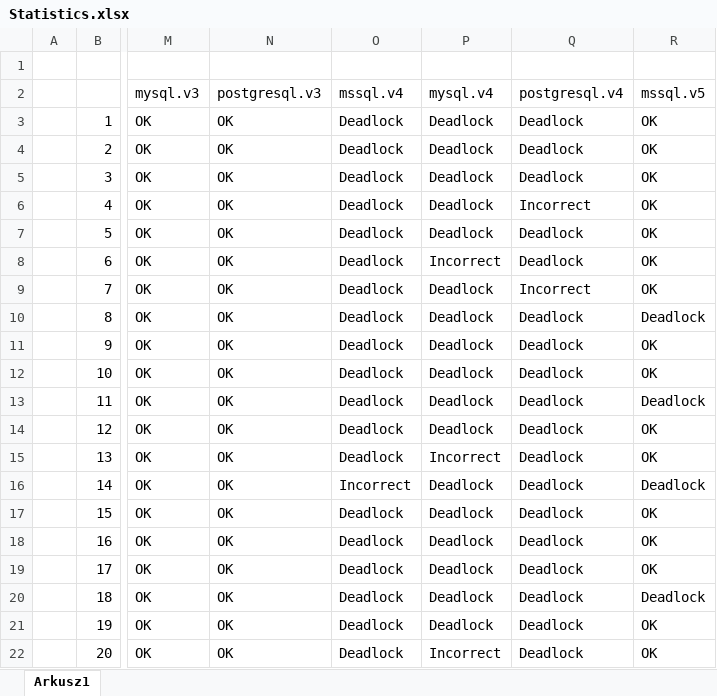
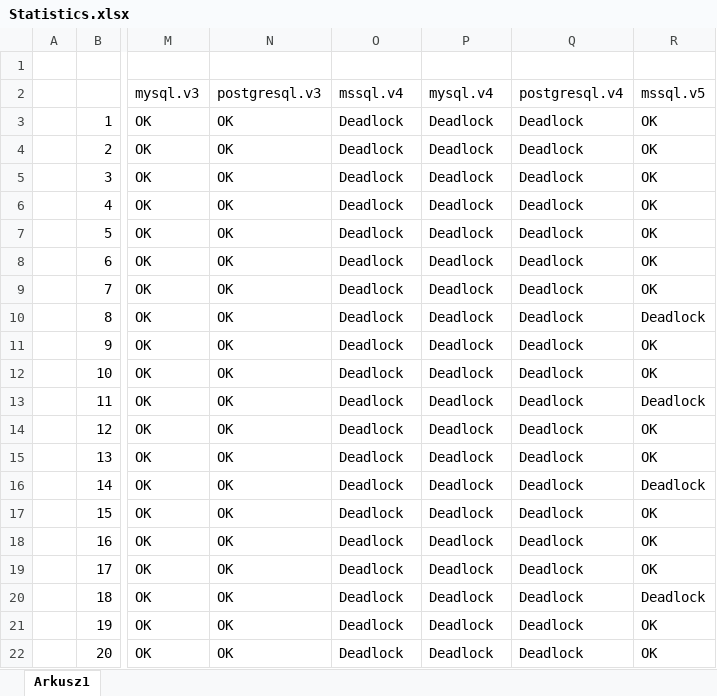
Before and after one commit to krzysztof-urbanek/deadlock, an Excel workbook: test_results/Statistics.xlsx, sheet Arkusz1, drawn as a sheet; only a part is shown, gaps mark what is left out; values as stored, in another font and other column widths than the file's, no borders; conditional formats not drawn; the diff names each change by its address in the sheet, - before the commit and + after, or states it on an @@ line.

Commit message:
2: Deadlock simulations, fixes

```diff
--- a/test_results/Statistics.xlsx (sheet Arkusz1)
+++ b/test_results/Statistics.xlsx (sheet Arkusz1)
-Q6 (postgresql.v4): Incorrect
+Q6 (postgresql.v4): Deadlock
-P8 (mysql.v4): Incorrect
+P8 (mysql.v4): Deadlock
-Q9 (postgresql.v4): Incorrect
+Q9 (postgresql.v4): Deadlock
-P15 (mysql.v4): Incorrect
+P15 (mysql.v4): Deadlock
-O16 (mssql.v4): Incorrect
+O16 (mssql.v4): Deadlock
-P22 (mysql.v4): Incorrect
+P22 (mysql.v4): Deadlock
```
